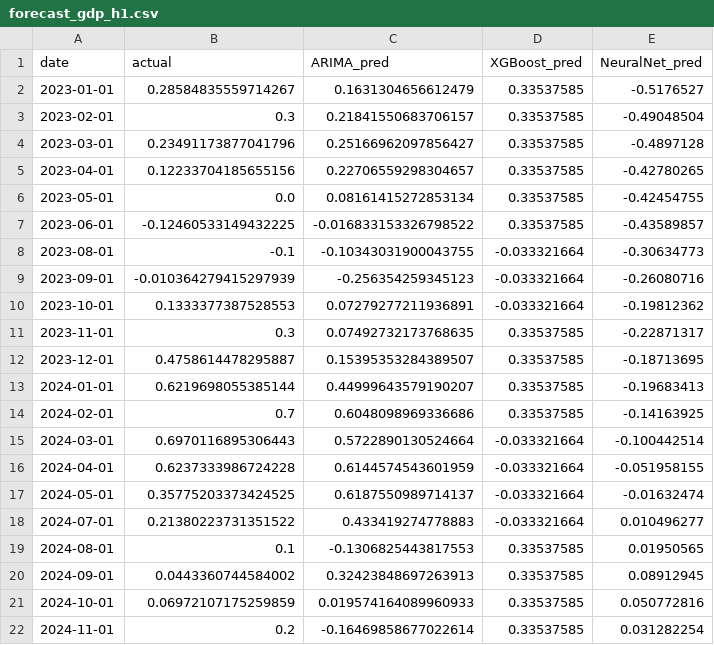
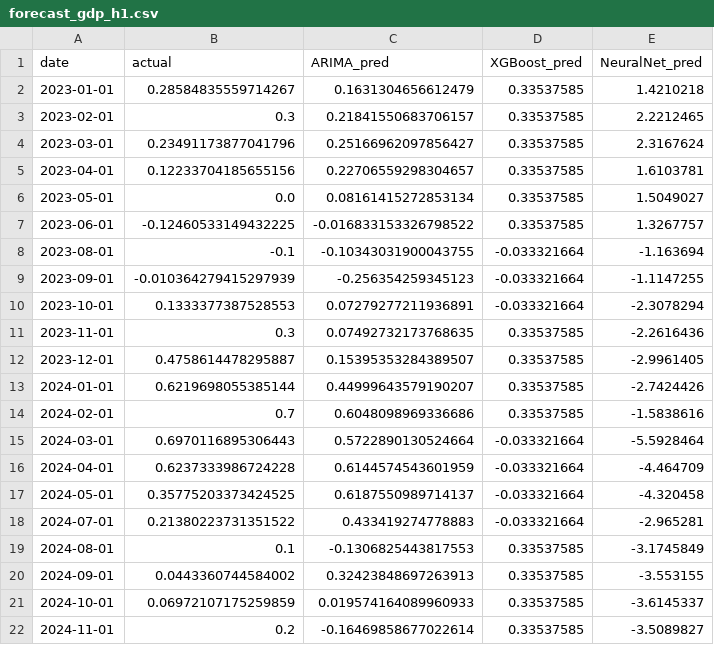
Before and after one commit to VishalKJ-ai/uk-economic-forecasting, a CSV file: outputs/forecasts/forecast_gdp_h1.csv, drawn as a sheet.

```diff
--- a/outputs/forecasts/forecast_gdp_h1.csv
+++ b/outputs/forecasts/forecast_gdp_h1.csv
@@ -1,22 +1,22 @@
 date,actual,ARIMA_pred,XGBoost_pred,NeuralNet_pred
-2023-01-01,0.28584835559714267,0.1631304656612479,0.33537585,-0.5176527
-2023-02-01,0.3,0.21841550683706157,0.33537585,-0.49048504
-2023-03-01,0.23491173877041796,0.25166962097856427,0.33537585,-0.4897128
-2023-04-01,0.12233704185655156,0.22706559298304657,0.33537585,-0.42780265
-2023-05-01,0.0,0.08161415272853134,0.33537585,-0.42454755
-2023-06-01,-0.12460533149432225,-0.016833153326798522,0.33537585,-0.43589857
-2023-08-01,-0.1,-0.10343031900043755,-0.033321664,-0.30634773
-2023-09-01,-0.010364279415297939,-0.256354259345123,-0.033321664,-0.26080716
-2023-10-01,0.1333377387528553,0.07279277211936891,-0.033321664,-0.19812362
-2023-11-01,0.3,0.07492732173768635,0.33537585,-0.22871317
-2023-12-01,0.4758614478295887,0.15395353284389507,0.33537585,-0.18713695
-2024-01-01,0.6219698055385144,0.44999643579190207,0.33537585,-0.19683413
-2024-02-01,0.7,0.6048098969336686,0.33537585,-0.14163925
-2024-03-01,0.6970116895306443,0.5722890130524664,-0.033321664,-0.100442514
-2024-04-01,0.6237333986724228,0.6144574543601959,-0.033321664,-0.051958155
-2024-05-01,0.35775203373424525,0.6187550989714137,-0.033321664,-0.01632474
-2024-07-01,0.21380223731351522,0.433419274778883,-0.033321664,0.010496277
-2024-08-01,0.1,-0.1306825443817553,0.33537585,0.01950565
-2024-09-01,0.0443360744584002,0.32423848697263913,0.33537585,0.08912945
-2024-10-01,0.06972107175259859,0.019574164089960933,0.33537585,0.050772816
-2024-11-01,0.2,-0.16469858677022614,0.33537585,0.031282254
+2023-01-01,0.28584835559714267,0.1631304656612479,0.33537585,1.4210218
+2023-02-01,0.3,0.21841550683706157,0.33537585,2.2212465
+2023-03-01,0.23491173877041796,0.25166962097856427,0.33537585,2.3167624
+2023-04-01,0.12233704185655156,0.22706559298304657,0.33537585,1.6103781
+2023-05-01,0.0,0.08161415272853134,0.33537585,1.5049027
+2023-06-01,-0.12460533149432225,-0.016833153326798522,0.33537585,1.3267757
+2023-08-01,-0.1,-0.10343031900043755,-0.033321664,-1.163694
+2023-09-01,-0.010364279415297939,-0.256354259345123,-0.033321664,-1.1147255
+2023-10-01,0.1333377387528553,0.07279277211936891,-0.033321664,-2.3078294
+2023-11-01,0.3,0.07492732173768635,0.33537585,-2.2616436
+2023-12-01,0.4758614478295887,0.15395353284389507,0.33537585,-2.9961405
+2024-01-01,0.6219698055385144,0.44999643579190207,0.33537585,-2.7424426
+2024-02-01,0.7,0.6048098969336686,0.33537585,-1.5838616
+2024-03-01,0.6970116895306443,0.5722890130524664,-0.033321664,-5.5928464
+2024-04-01,0.6237333986724228,0.6144574543601959,-0.033321664,-4.464709
+2024-05-01,0.35775203373424525,0.6187550989714137,-0.033321664,-4.320458
+2024-07-01,0.21380223731351522,0.433419274778883,-0.033321664,-2.965281
+2024-08-01,0.1,-0.1306825443817553,0.33537585,-3.1745849
+2024-09-01,0.0443360744584002,0.32423848697263913,0.33537585,-3.553155
+2024-10-01,0.06972107175259859,0.019574164089960933,0.33537585,-3.6145337
+2024-11-01,0.2,-0.16469858677022614,0.33537585,-3.5089827
```
Also changed, not shown: outputs/forecasts/forecast_cpi_h1.csv, outputs/forecasts/forecast_cpi_h3.csv, 18 other files.
